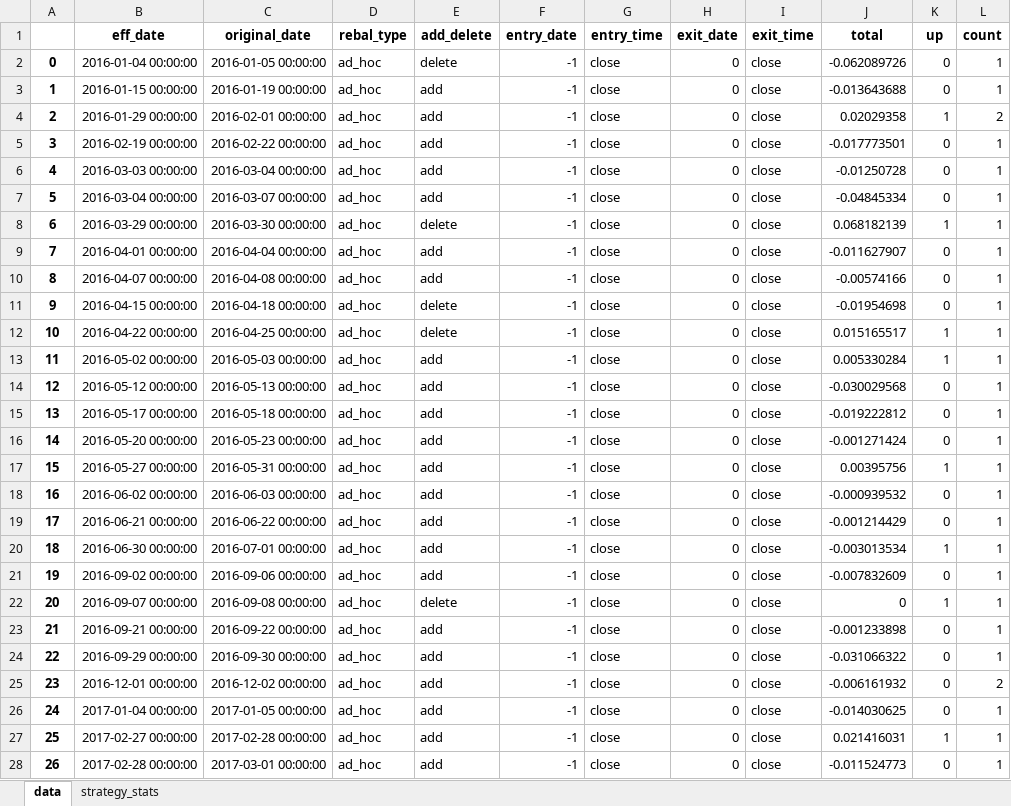
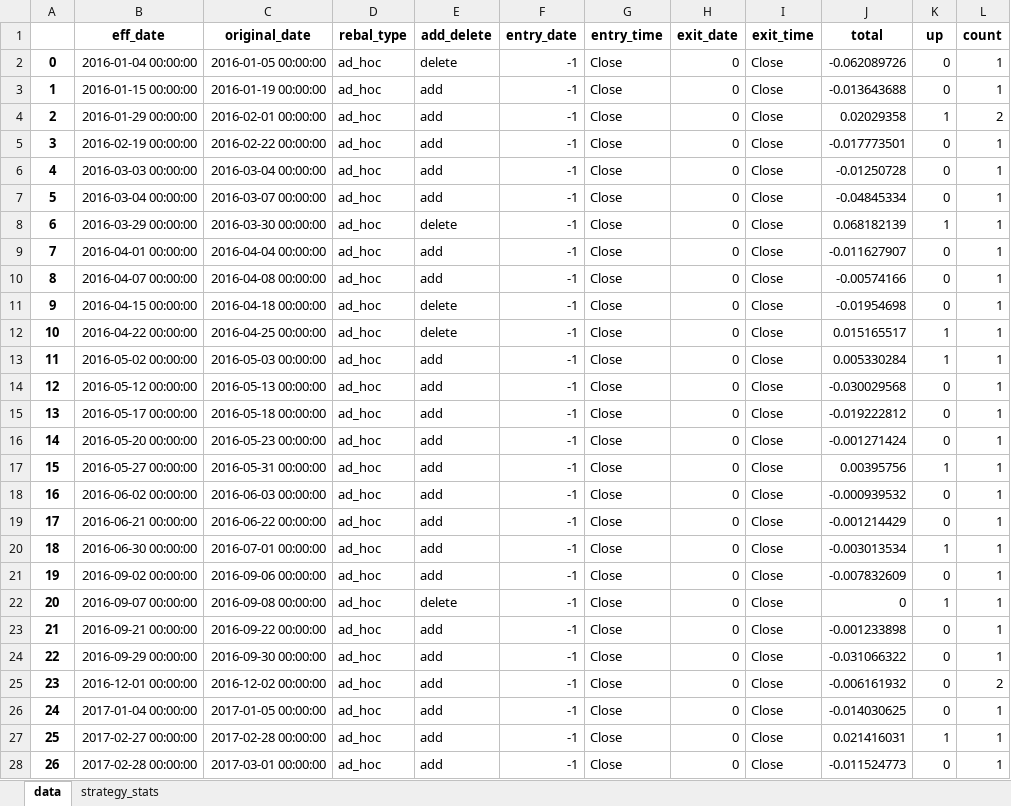
Before and after one commit to yingchen0505/analyzingalpha, an Excel workbook: sp500-historical-components-and-changes/sp500_analysis.xlsx, sheet data, drawn as a sheet; only a part is shown; values as stored, in another font and other column widths than the file's, no borders; the diff covers the shown part only; the diff names each change by its address in the sheet, - before the commit and + after, or states it on an @@ line.

```diff
--- a/sp500-historical-components-and-changes/sp500_analysis.xlsx (sheet data)
+++ b/sp500-historical-components-and-changes/sp500_analysis.xlsx (sheet data)
-G2:G28 (entry_time): close
+G2:G28 (entry_time): Close
-I2:I28 (exit_time): close
+I2:I28 (exit_time): Close
```
Also changed, not shown: 101 edited cells elsewhere in this sheet, sheet strategy_stats, 1 other file.
